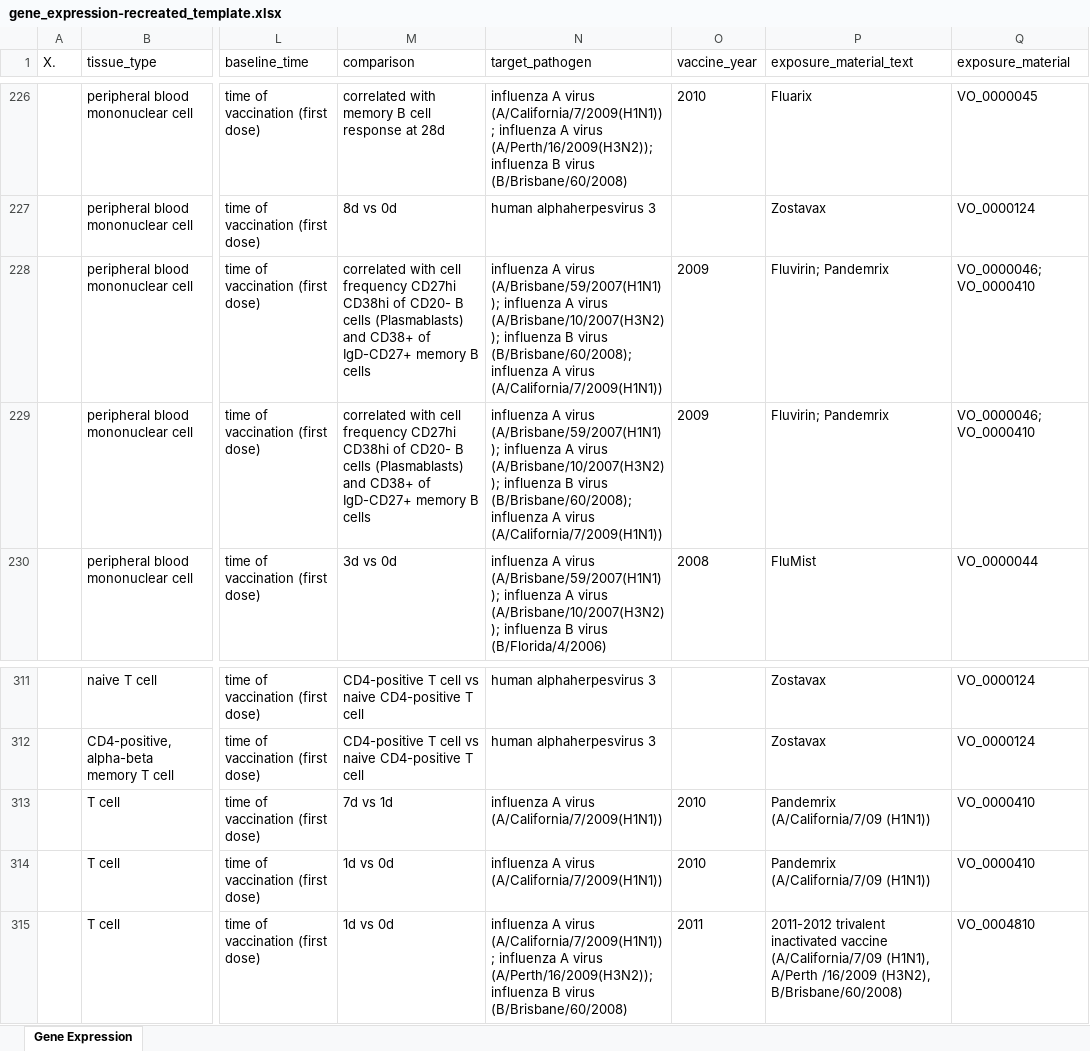
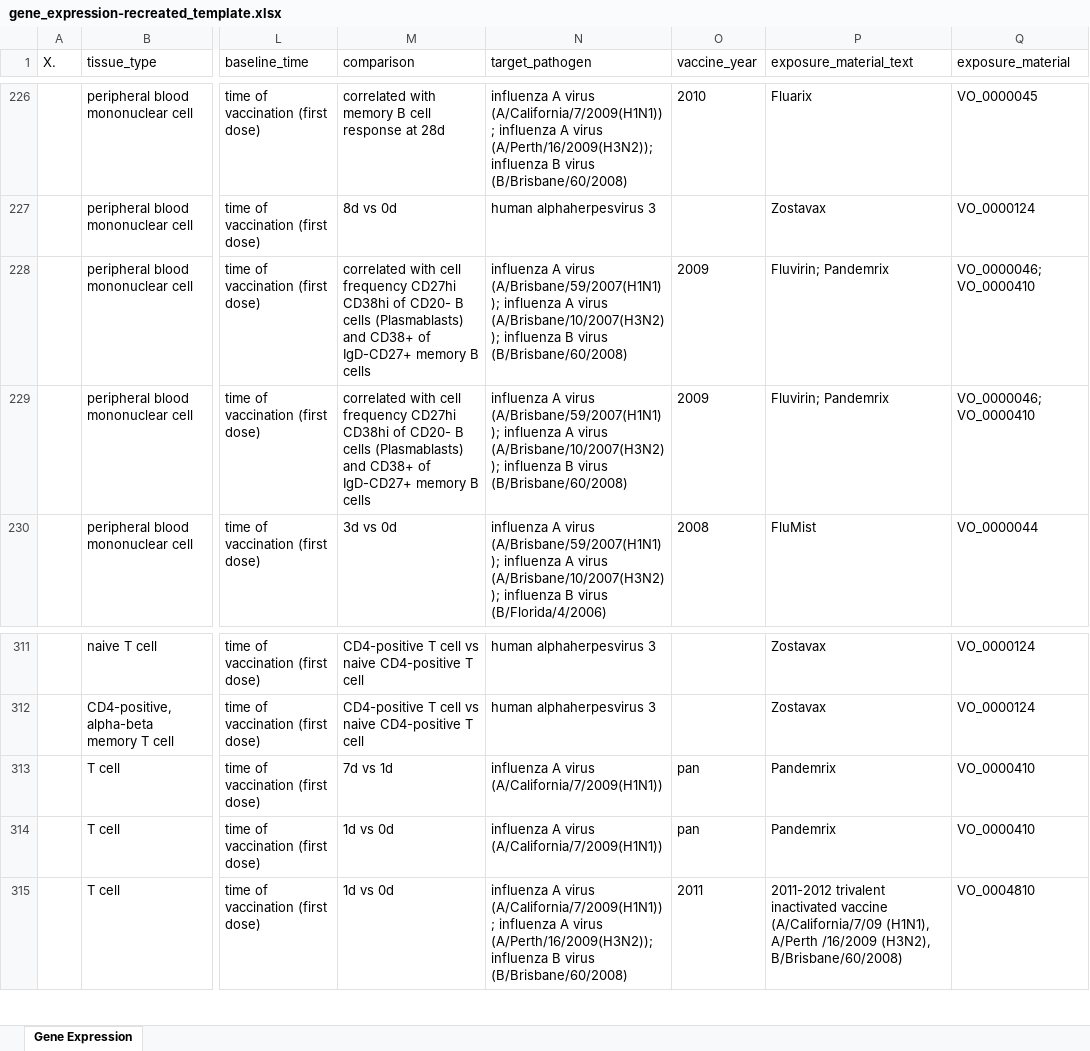
Before and after one commit to floratos-lab/hipc-dashboard-pipeline, an Excel workbook: reformatted_data/gene_expression-recreated_template.xlsx, sheet Gene Expression, drawn as a sheet; only a part is shown, gaps mark what is left out; values as stored, in another font and other column widths than the file's, no borders; the diff covers the shown part only; the diff names each change by its address in the sheet, - before the commit and + after, or states it on an @@ line.

Commit message:
updated files from unifying influenza handling
updated files from unifying influenza handling

```diff
--- a/reformatted_data/gene_expression-recreated_template.xlsx (sheet Gene Expression)
+++ b/reformatted_data/gene_expression-recreated_template.xlsx (sheet Gene Expression)
-N228:N229 (target_pathogen): …B virus (B/Brisbane/60/2008); influenza A virus (A/California/7/2009(H1N1))
+N228:N229 (target_pathogen): …B virus (B/Brisbane/60/2008)
-O313:O314 (vaccine_year): 2010
+O313:O314 (vaccine_year): pan
-P313:P314 (exposure_material_text): Pandemrix (A/California/7/09 (H1N1))
+P313:P314 (exposure_material_text): Pandemrix
```
Also changed, not shown: 28 edited cells elsewhere in this sheet, reformatted_data/cell_type-recreated_template.xlsx, 4 other files.
